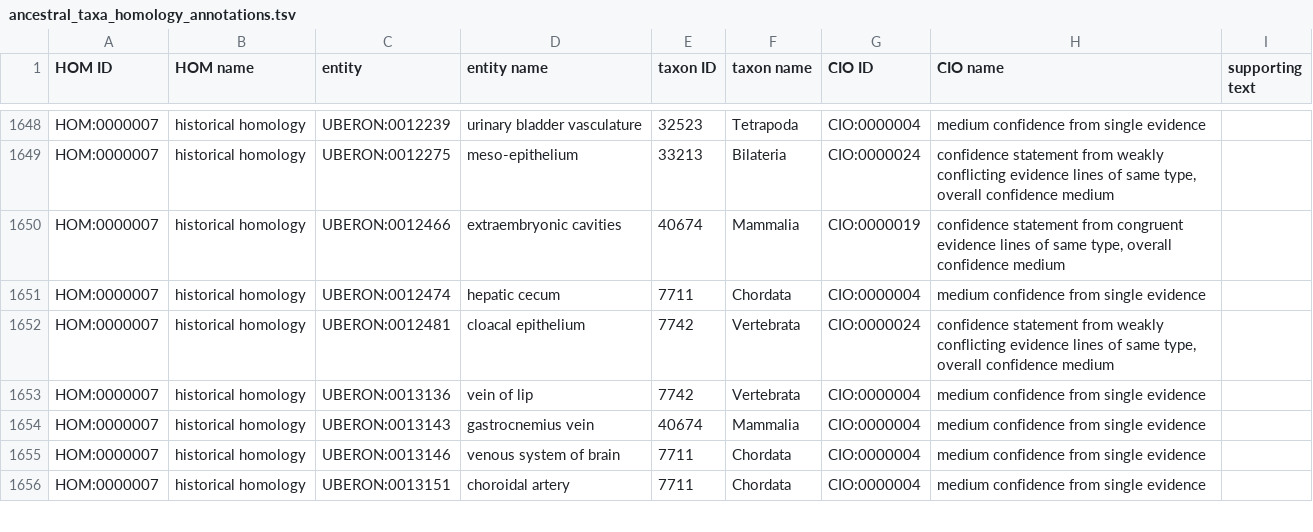
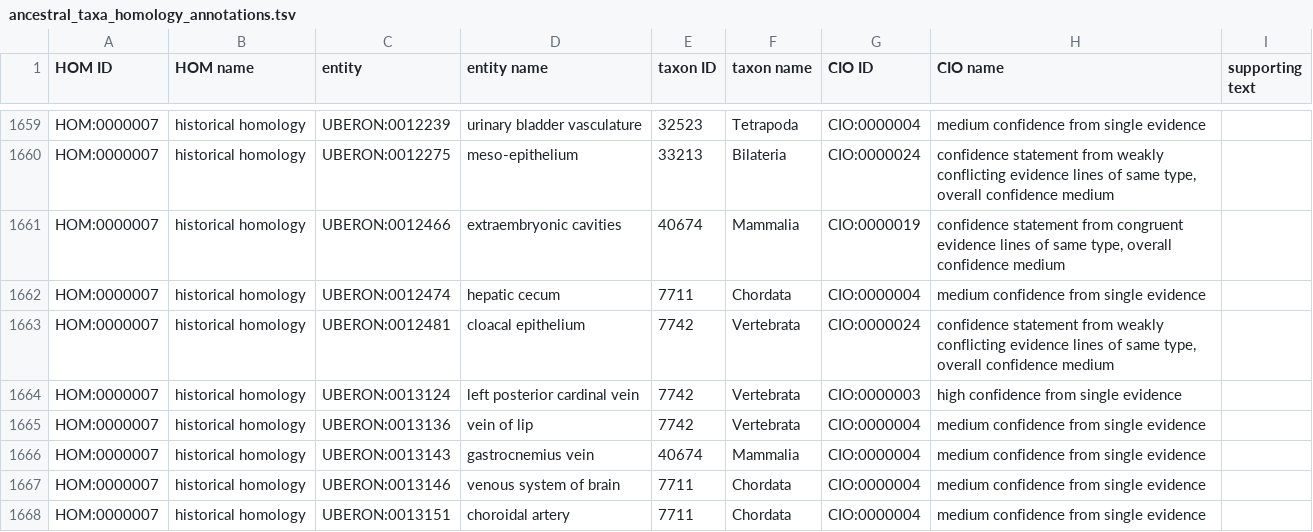
Before and after one commit to BgeeDB/anatomical-similarity-annotations, a TSV file: release/ancestral_taxa_homology_annotations.tsv, drawn as a sheet; only a part is shown, gaps mark what is left out; the diff covers the shown part only; the diff names each change by its address in the sheet, - before the commit and + after, or states it on an @@ line.

```diff
--- a/release/ancestral_taxa_homology_annotations.tsv
+++ b/release/ancestral_taxa_homology_annotations.tsv
+row 1664: HOM:0000007 | historical homology | UBERON:0013124 | left posterior cardinal vein | 7742 | Vertebrata | CIO:0000003 | high confidence from single evidence
```
Also changed, not shown: 15 added rows, 1 removed row and 44 edited cells elsewhere in this file, release/summary_similarity_annotations.tsv, 1 other file.
